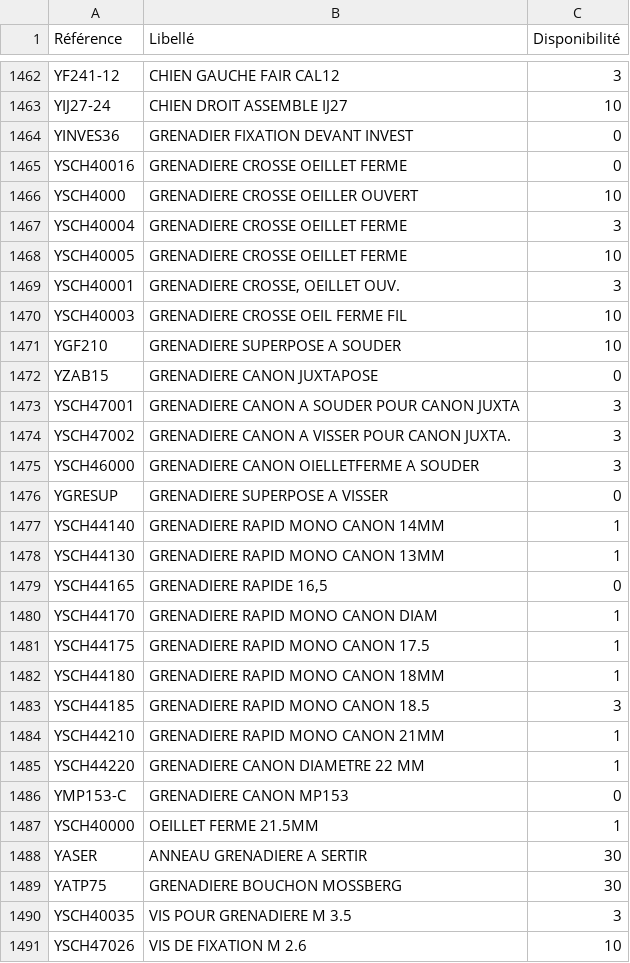
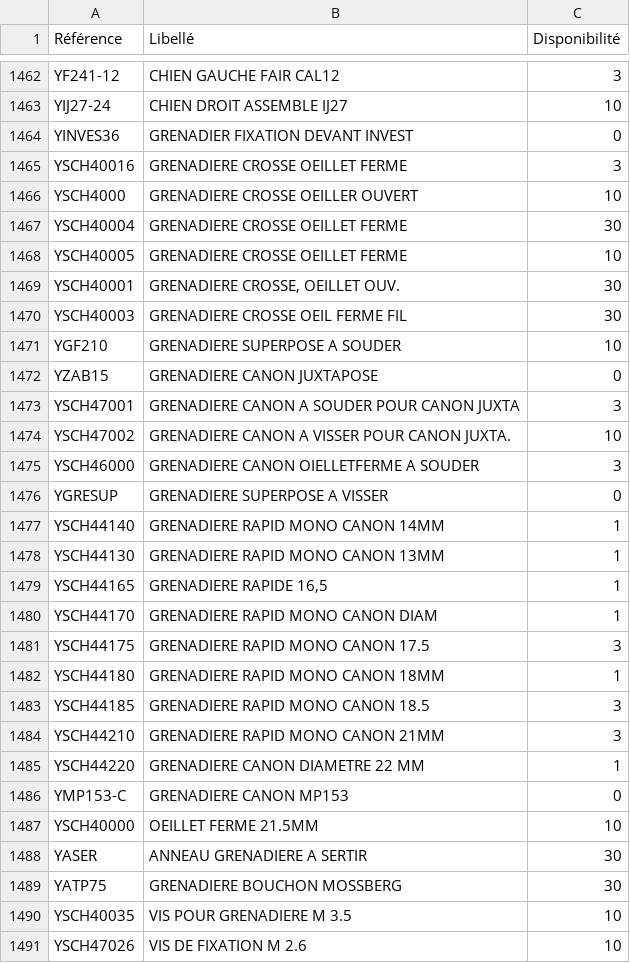
Before and after one commit to Jonathan-djimbi/arsenal-pro, a CSV file: suppliers/europarmStockProduits.csv, drawn as a sheet; only a part is shown, gaps mark what is left out; the diff covers the shown part only.

```diff
--- a/suppliers/europarmStockProduits.csv
+++ b/suppliers/europarmStockProduits.csv
@@ -1464,8 +1464,8 @@ YIJ27-24;"CHIEN DROIT ASSEMBLE IJ27";10
 YINVES36;"GRENADIER FIXATION DEVANT INVEST";0
-YSCH40016;"GRENADIERE CROSSE OEILLET FERME";0
+YSCH40016;"GRENADIERE CROSSE OEILLET FERME";3
 YSCH4000;"GRENADIERE CROSSE OEILLER OUVERT";10
-YSCH40004;"GRENADIERE CROSSE OEILLET FERME";3
+YSCH40004;"GRENADIERE CROSSE OEILLET FERME";30
 YSCH40005;"GRENADIERE CROSSE OEILLET FERME";10
-YSCH40001;"GRENADIERE CROSSE, OEILLET OUV.";3
-YSCH40003;"GRENADIERE CROSSE OEIL FERME FIL";10
+YSCH40001;"GRENADIERE CROSSE, OEILLET OUV.";30
+YSCH40003;"GRENADIERE CROSSE OEIL FERME FIL";30
 YGF210;"GRENADIERE SUPERPOSE A SOUDER";10
@@ -1473,3 +1473,3 @@ YZAB15;"GRENADIERE CANON JUXTAPOSE ";0
 YSCH47001;"GRENADIERE CANON A SOUDER POUR CANON JUXTA";3
-YSCH47002;"GRENADIERE CANON A VISSER POUR CANON JUXTA.";3
+YSCH47002;"GRENADIERE CANON A VISSER POUR CANON JUXTA.";10
 YSCH46000;"GRENADIERE CANON OIELLETFERME A SOUDER";3
@@ -1478,14 +1478,14 @@ YSCH44140;"GRENADIERE RAPID MONO CANON 14MM";1
 YSCH44130;"GRENADIERE RAPID MONO CANON 13MM";1
-YSCH44165;"GRENADIERE RAPIDE 16,5";0
+YSCH44165;"GRENADIERE RAPIDE 16,5";1
 YSCH44170;"GRENADIERE RAPID MONO CANON DIAM";1
-YSCH44175;"GRENADIERE RAPID MONO CANON 17.5";1
+YSCH44175;"GRENADIERE RAPID MONO CANON 17.5";3
 YSCH44180;"GRENADIERE RAPID MONO CANON 18MM ";1
 YSCH44185;"GRENADIERE RAPID MONO CANON 18.5";3
-YSCH44210;"GRENADIERE RAPID MONO CANON 21MM";1
+YSCH44210;"GRENADIERE RAPID MONO CANON 21MM";3
 YSCH44220;"GRENADIERE CANON DIAMETRE 22 MM";1
 YMP153-C;"GRENADIERE CANON MP153";0
-YSCH40000;"OEILLET FERME 21.5MM";1
+YSCH40000;"OEILLET FERME 21.5MM";10
 YASER;"ANNEAU GRENADIERE A SERTIR";30
 YATP75;"GRENADIERE BOUCHON MOSSBERG";30
-YSCH40035;"VIS POUR GRENADIERE M 3.5";3
+YSCH40035;"VIS POUR GRENADIERE M 3.5";10
 YSCH47026;"VIS DE FIXATION M 2.6";10
```
Also changed, not shown: 4 added rows and 86 edited cells elsewhere in this file, suppliers/simacStockProduits.csv, 3 other files.
